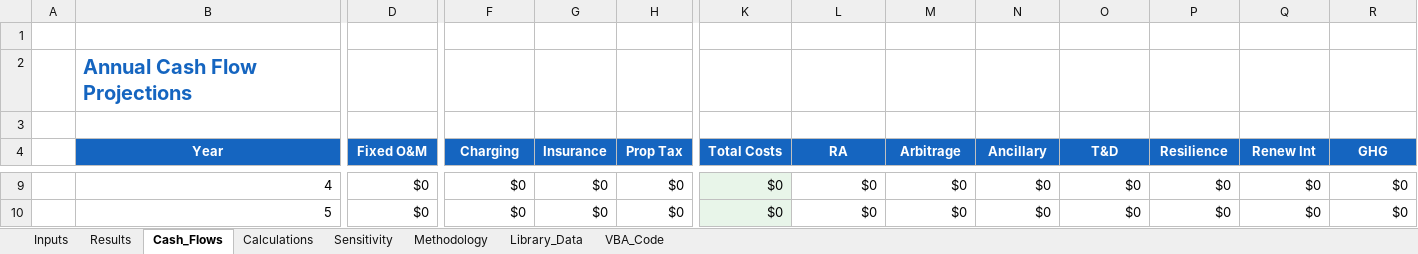
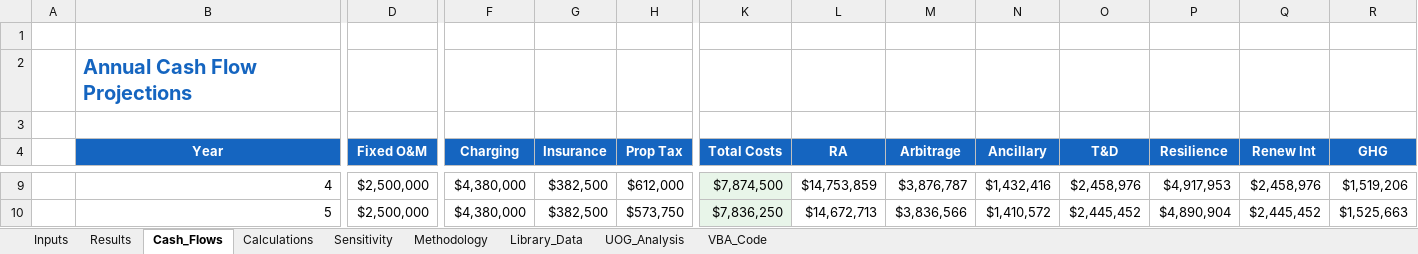
Before and after one commit to ajpmeche-ux/BESS, an Excel workbook: bess_analyzer/BESS_Analyzer.xlsx, sheet Cash_Flows, drawn as a sheet; only a part is shown, gaps mark what is left out; values as stored, in another font and other column widths than the file's, no borders; the diff covers the shown part only; the diff names each change by its address in the sheet, - before the commit and + after, or states it on an @@ line.

```diff
--- a/bess_analyzer/BESS_Analyzer.xlsx (sheet Cash_Flows)
+++ b/bess_analyzer/BESS_Analyzer.xlsx (sheet Cash_Flows)
+sheet tab: UOG_Analysis
-D9:D10 (Fixed O&M): $0
+D9:D10 (Fixed O&M): $2,500,000
-F9:F10 (Charging): $0
+F9:F10 (Charging): $4,380,000
-G9:G10 (Insurance): $0
+G9:G10 (Insurance): $382,500
-H9 (Prop Tax): $0
+H9 (Prop Tax): $612,000
-K9 (Total Costs): $0
+K9 (Total Costs): $7,874,500
-L9 (RA): $0
+L9 (RA): $14,753,859
-M9 (Arbitrage): $0
+M9 (Arbitrage): $3,876,787
-N9 (Ancillary): $0
+N9 (Ancillary): $1,432,416
-O9 (T&D): $0
+O9 (T&D): $2,458,976
-P9 (Resilience): $0
+P9 (Resilience): $4,917,953
-Q9 (Renew Int): $0
+Q9 (Renew Int): $2,458,976
-R9 (GHG): $0
+R9 (GHG): $1,519,206
-H10 (Prop Tax): $0
+H10 (Prop Tax): $573,750
-K10 (Total Costs): $0
+K10 (Total Costs): $7,836,250
-L10 (RA): $0
+L10 (RA): $14,672,713
-M10 (Arbitrage): $0
+M10 (Arbitrage): $3,836,566
-N10 (Ancillary): $0
+N10 (Ancillary): $1,410,572
-O10 (T&D): $0
+O10 (T&D): $2,445,452
-P10 (Resilience): $0
+P10 (Resilience): $4,890,904
-Q10 (Renew Int): $0
+Q10 (Renew Int): $2,445,452
-R10 (GHG): $0
+R10 (GHG): $1,525,663
```
Also changed, not shown: 367 edited cells elsewhere in this sheet, sheet Sensitivity, sheet Calculations, sheet Results, sheet Inputs, charts or pictures, 12 other files.
